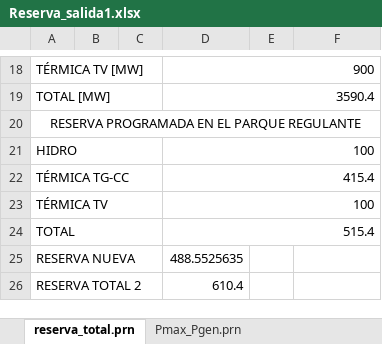
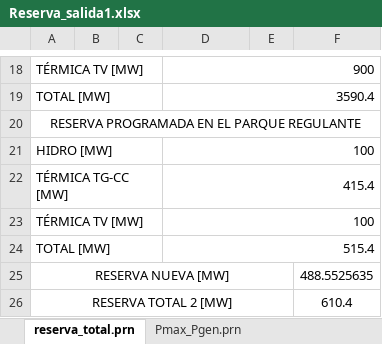
Before and after one commit to Juancito2085/PSIE, an Excel workbook: Reserva_salida1.xlsx, sheet reserva_total.prn, drawn as a sheet; only a part is shown, gaps mark what is left out; values as stored, in another font and other column widths than the file's, no borders; removed rows and columns are numbered as before the commit, all else as after; the diff names each change by its address in the sheet, - before the commit and + after, or states it on an @@ line.

```diff
--- a/Reserva_salida1.xlsx (sheet reserva_total.prn)
+++ b/Reserva_salida1.xlsx (sheet reserva_total.prn)
-A21: HIDRO
+A21: HIDRO [MW]
-A22: TÉRMICA TG-CC
+A22: TÉRMICA TG-CC [MW]
-A23: TÉRMICA TV
+A23: TÉRMICA TV [MW]
-A24: TOTAL
+A24: TOTAL [MW]
-row 25: RESERVA NUEVA |  |  | 488.5525635
-row 26: RESERVA TOTAL 2 |  |  | 610.4
+row 25: RESERVA NUEVA [MW] |  |  |  |  | 488.5525635
+row 26: RESERVA TOTAL 2 [MW] |  |  |  |  | 610.4
```
Also changed, not shown: 2 other files.
